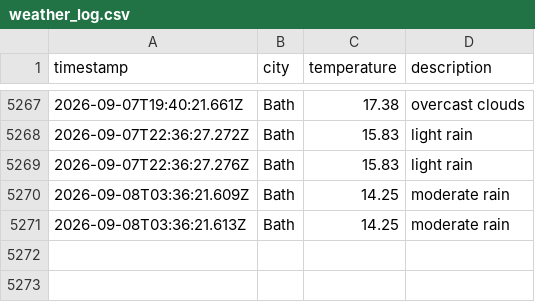
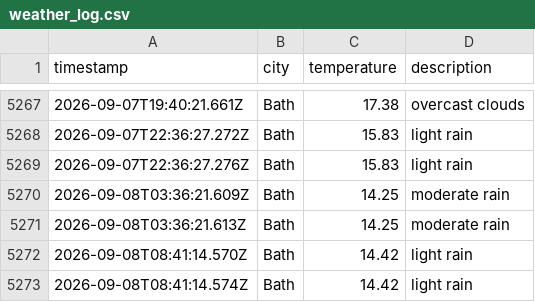
Before and after one commit to MVCRUST/DataOps-weather, a CSV file: data/weather_log.csv, drawn as a sheet; only a part is shown, gaps mark what is left out.

```diff
--- a/data/weather_log.csv
+++ b/data/weather_log.csv
@@ -5271 +5271,3 @@ timestamp,city,temperature,description
 2026-09-08T03:36:21.613Z,Bath,14.25,moderate rain
+2026-09-08T08:41:14.570Z,Bath,14.42,light rain
+2026-09-08T08:41:14.574Z,Bath,14.42,light rain
```
Also changed, not shown: 1 other file.
